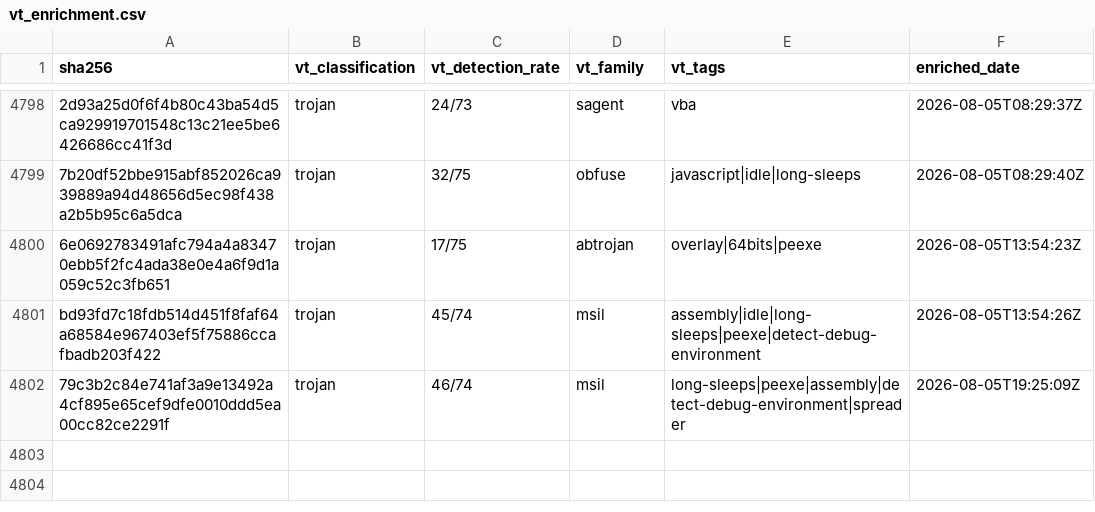
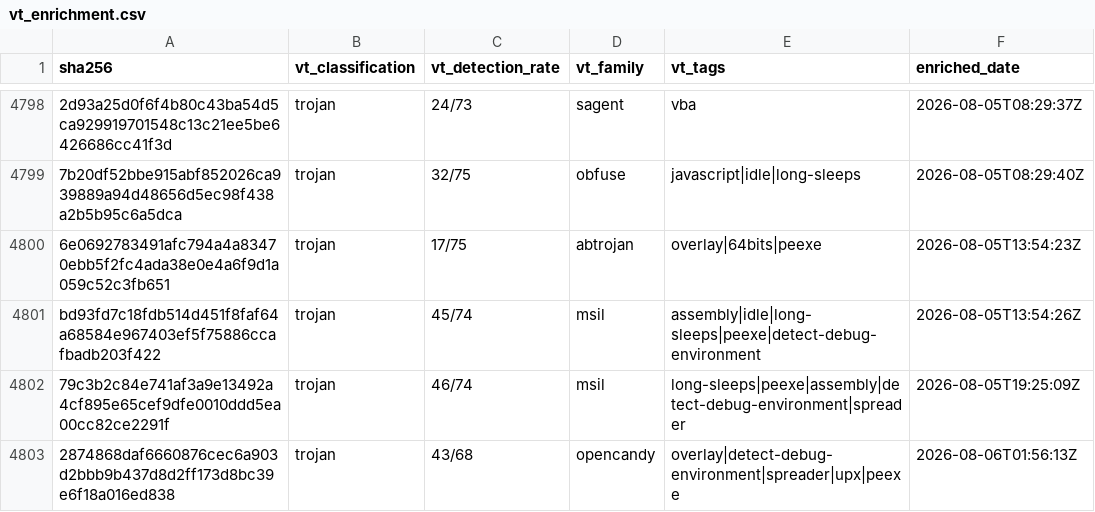
Before and after one commit to elchacal801/threat-intel-reference, a CSV file: data/raw/vt_enrichment.csv, drawn as a sheet; only a part is shown, gaps mark what is left out.

```diff
--- a/data/raw/vt_enrichment.csv
+++ b/data/raw/vt_enrichment.csv
@@ -4802 +4802,2 @@ bd93fd7c18fdb514d451f8faf64a68584e967403ef5f75886ccafbadb203f422,trojan,45/74,ms
 79c3b2c84e741af3a9e13492a4cf895e65cef9dfe0010ddd5ea00cc82ce2291f,trojan,46/74,msil,long-sleeps|peexe|assembly|detect-debug-environment|spreader,2026-08-05T19:25:09Z
+2874868daf6660876cec6a903d2bbb9b437d8d2ff173d8bc39e6f18a016ed838,trojan,43/68,opencandy,overlay|detect-debug-environment|spreader|upx|peexe,2026-08-06T01:56:13Z
```
Also changed, not shown: 6 other files.
